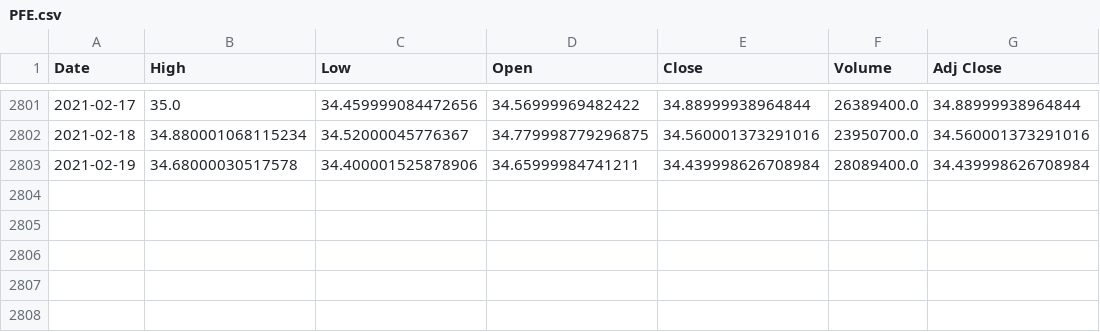
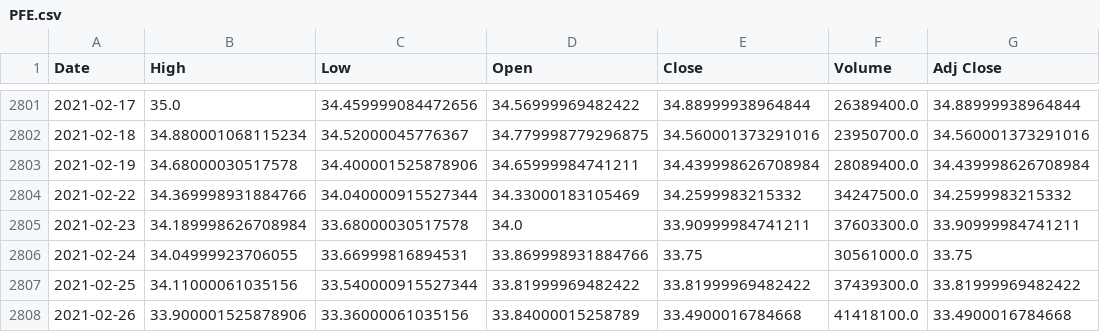
Before and after one commit to Unlen/StockMarketAnalisysWithML, a CSV file: tickers/PFE.csv, drawn as a sheet; only a part is shown, gaps mark what is left out.

```diff
--- a/tickers/PFE.csv
+++ b/tickers/PFE.csv
@@ -2803 +2803,6 @@ Date,High,Low,Open,Close,Volume,Adj Close
 2021-02-19,34.68000030517578,34.400001525878906,34.65999984741211,34.439998626708984,28089400.0,34.439998626708984
+2021-02-22,34.369998931884766,34.040000915527344,34.33000183105469,34.2599983215332,34247500.0,34.2599983215332
+2021-02-23,34.189998626708984,33.68000030517578,34.0,33.90999984741211,37603300.0,33.90999984741211
+2021-02-24,34.04999923706055,33.66999816894531,33.869998931884766,33.75,30561000.0,33.75
+2021-02-25,34.11000061035156,33.540000915527344,33.81999969482422,33.81999969482422,37439300.0,33.81999969482422
+2021-02-26,33.900001525878906,33.36000061035156,33.84000015258789,33.4900016784668,41418100.0,33.4900016784668
```
Also changed, not shown: tickers/GME.csv, 18 other files.
